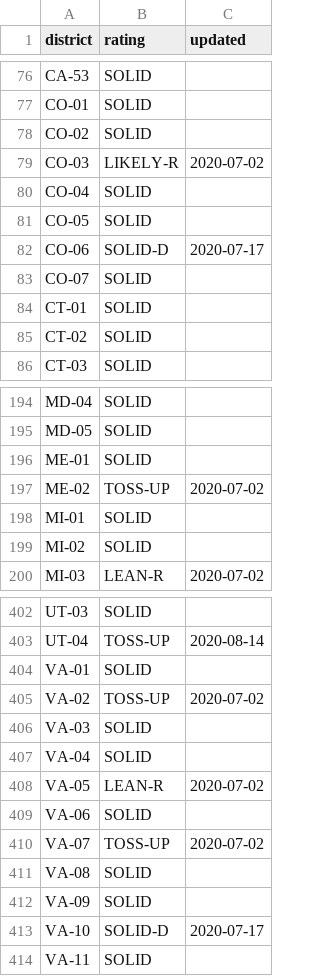
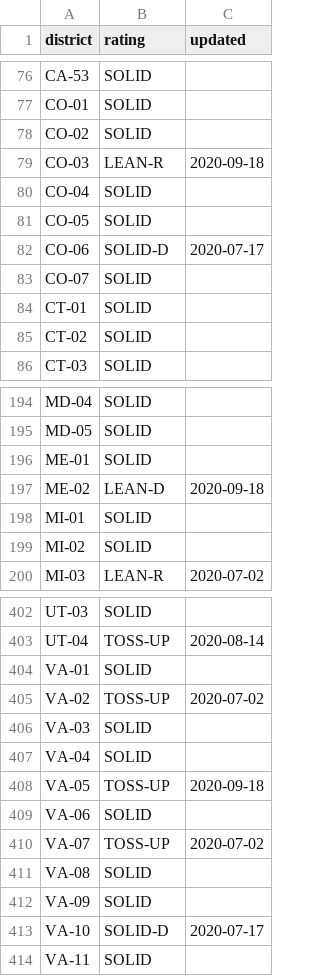
Before and after one commit to spacedogXYZ/crush2020, a CSV file: data/house-cook-rating.csv, drawn as a sheet; only a part is shown, gaps mark what is left out.

```diff
--- a/data/house-cook-rating.csv
+++ b/data/house-cook-rating.csv
@@ -78,3 +78,3 @@
 "CO-02","SOLID",""
-"CO-03","LIKELY-R","2020-07-02"
+"CO-03","LEAN-R","2020-09-18"
 "CO-04","SOLID",""
@@ -196,3 +196,3 @@
 "ME-01","SOLID",""
-"ME-02","TOSS-UP","2020-07-02"
+"ME-02","LEAN-D","2020-09-18"
 "MI-01","SOLID",""
@@ -407,3 +407,3 @@
 "VA-04","SOLID",""
-"VA-05","LEAN-R","2020-07-02"
+"VA-05","TOSS-UP","2020-09-18"
 "VA-06","SOLID",""
```
Also changed, not shown: data/governors-cook-rating.csv, data/state-electoral-college.csv.
